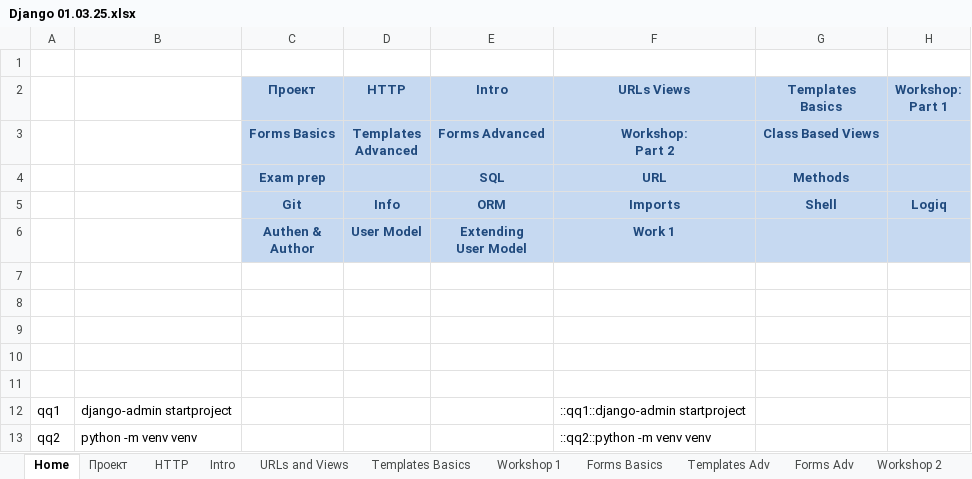
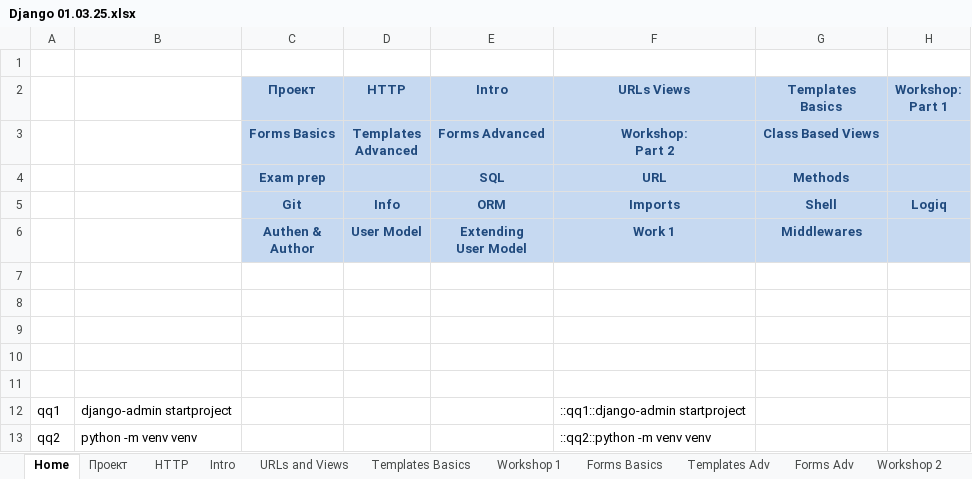
Before and after one commit to Vasil-S-Vasilev/git_test, an Excel workbook: Django 01.03.25.xlsx, sheet Home, drawn as a sheet; only a part is shown; values as stored, in another font and other column widths than the file's, no borders; the diff names each change by its address in the sheet, - before the commit and + after, or states it on an @@ line.

```diff
--- a/Django 01.03.25.xlsx (sheet Home)
+++ b/Django 01.03.25.xlsx (sheet Home)
-G6 (Templates Basics): (empty)
+G6 (Templates Basics): Middlewares
```
Also changed, not shown: other sheet tabs, charts or pictures, examsDjangoBasics.xlsx.
